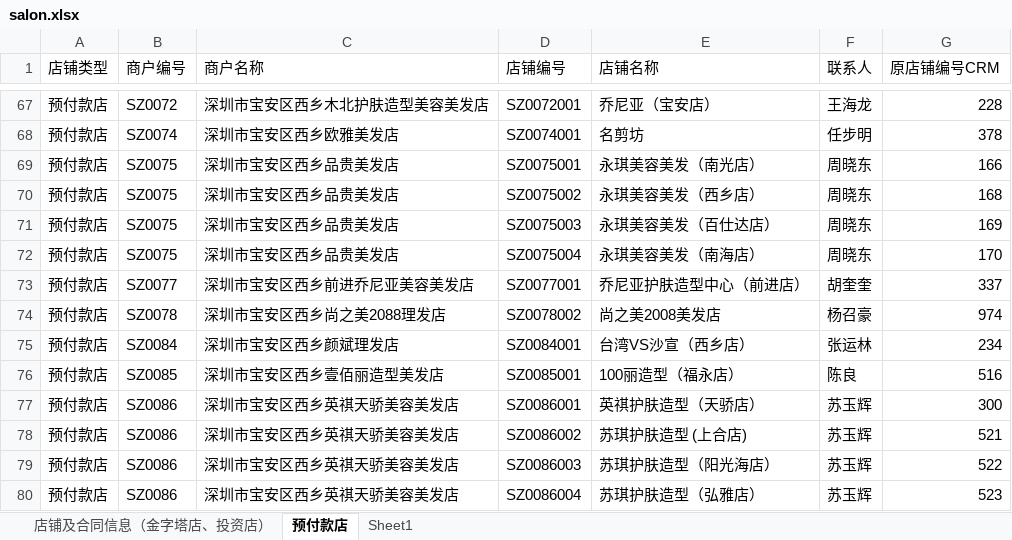
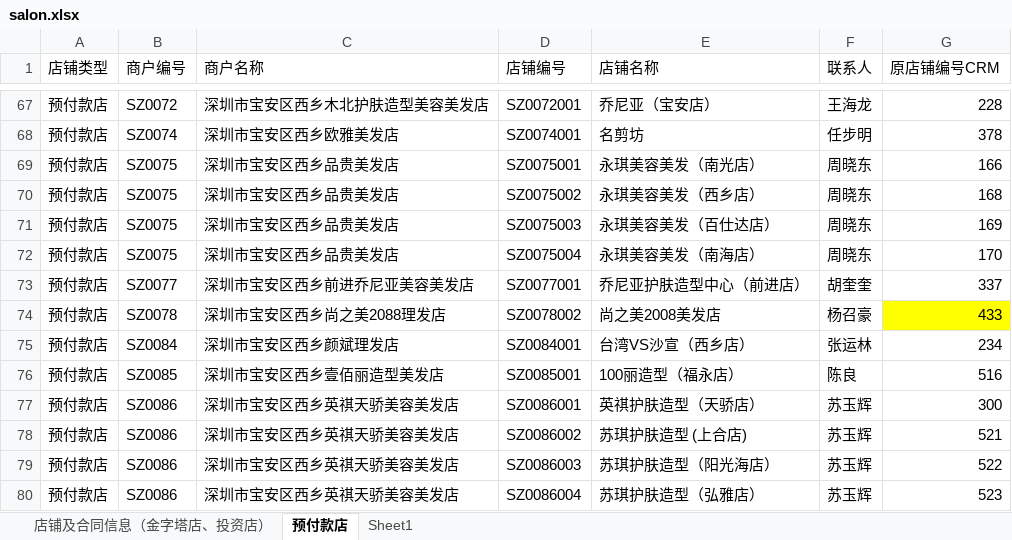
Before and after one commit to soothion/choumei-management, an Excel workbook: api/public/Uploads/20150729/salon.xlsx, sheet 预付款店, drawn as a sheet; only a part is shown, gaps mark what is left out; values as stored, in another font and other column widths than the file's, no borders; the diff names each change by its address in the sheet, - before the commit and + after, or states it on an @@ line.

```diff
--- a/api/public/Uploads/20150729/salon.xlsx (sheet 预付款店)
+++ b/api/public/Uploads/20150729/salon.xlsx (sheet 预付款店)
-G74 (原店铺编号CRM): 974
+G74 (原店铺编号CRM): 433
-G74 fill: none
+G74 fill: #FFFF00
```
Also changed, not shown: sheet Sheet1, sheet 店铺及合同信息（金字塔店、投资店）.
